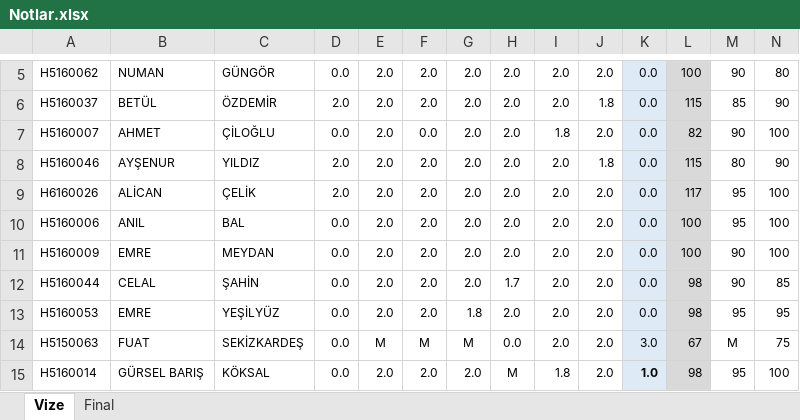
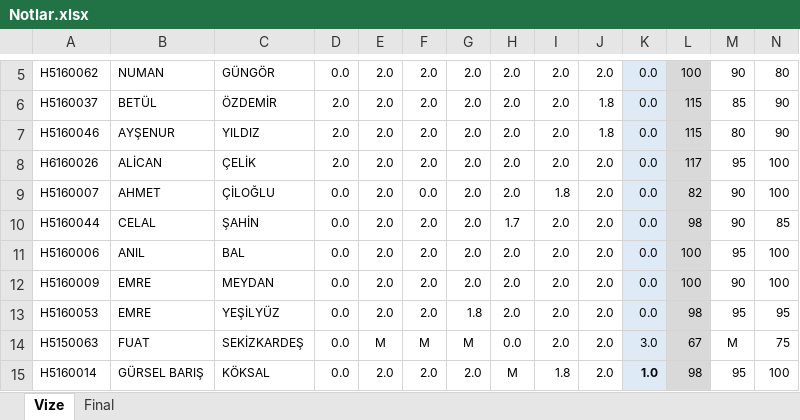
Before and after one commit to ozkansari/MyCourses, an Excel workbook: AdvancedJava/_docs/Notlar.xlsx, sheet Vize, drawn as a sheet; only a part is shown, gaps mark what is left out; values as stored, in another font and other column widths than the file's, no borders; conditional formats not drawn; removed rows and columns are numbered as before the commit, all else as after; rows hold the shown columns only; the diff names each change by its address in the sheet, - before the commit and + after, or states it on an @@ line.

Commit message:
Ileri java notlar

```diff
--- a/AdvancedJava/_docs/Notlar.xlsx (sheet Vize)
+++ b/AdvancedJava/_docs/Notlar.xlsx (sheet Vize)
-row 7: H5160007 | AHMET | ÇİLOĞLU | 0.0 | 2.0 | 0.0 | 2.0 | 2.0 | 1.8 | 2.0 | 0.0 | 82 | 90 | 100
+row 9: H5160007 | AHMET | ÇİLOĞLU | 0.0 | 2.0 | 0.0 | 2.0 | 2.0 | 1.8 | 2.0 | 0.0 | 82 | 90 | 100
+row 10: H5160044 | CELAL | ŞAHİN | 0.0 | 2.0 | 2.0 | 2.0 | 1.7 | 2.0 | 2.0 | 0.0 | 98 | 90 | 85
-row 12: H5160044 | CELAL | ŞAHİN | 0.0 | 2.0 | 2.0 | 2.0 | 1.7 | 2.0 | 2.0 | 0.0 | 98 | 90 | 85
```
Also changed, not shown: formulas that keep their value, 11 other files.
